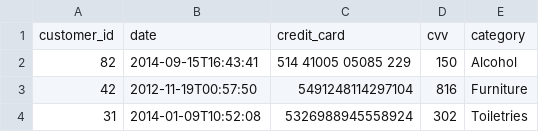
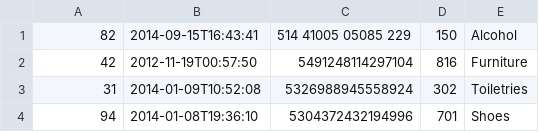
Before and after one commit to syburris/Purchases, a CSV file: purchases.csv, drawn as a sheet; only a part is shown; the shorter side is filled out with more unchanged rows.

```diff
--- a/purchases.csv
+++ b/purchases.csv
@@ -1,2 +1 @@
-customer_id,date,credit_card,cvv,category
 82,2014-09-15T16:43:41,514 41005 05085 229,150,Alcohol
```
Also changed, not shown: customers.csv, 4 other files.
